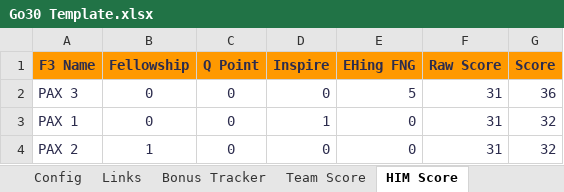
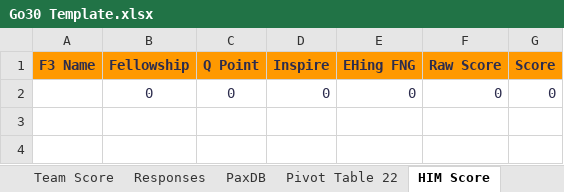
Before and after one commit to stuartdonaldson/F3Go30, an Excel workbook: docs/references/Go30 Template.xlsx, sheet HIM Score, drawn as a sheet; values as stored, in another font and other column widths than the file's, no borders; charts and pictures not drawn; removed rows and columns are numbered as before the commit, all else as after; the diff names each change by its address in the sheet, - before the commit and + after, or states it on an @@ line.

```diff
--- a/docs/references/Go30 Template.xlsx (sheet HIM Score)
+++ b/docs/references/Go30 Template.xlsx (sheet HIM Score)
+sheet tab: PaxDB
+sheet tab: Pivot Table 22
-row 2: PAX 3 | 0 | 0 | 0 | 5 | 31 | 36
-row 3: PAX 1 | 0 | 0 | 1 | 0 | 31 | 32
-row 4: PAX 2 | 1 | 0 | 0 | 0 | 31 | 32
+row 2:  | 0 | 0 | 0 | 0 | 0 | 0
```
Also changed, not shown: sheet Tracker, sheet Links, sheet Responses, sheet Goals by AO, sheet Goals by HIM, sheet Bonus Tracker, 2 more sheets, other sheet tabs, formulas that keep their value, hidden cells, charts or pictures, 35 other files.
